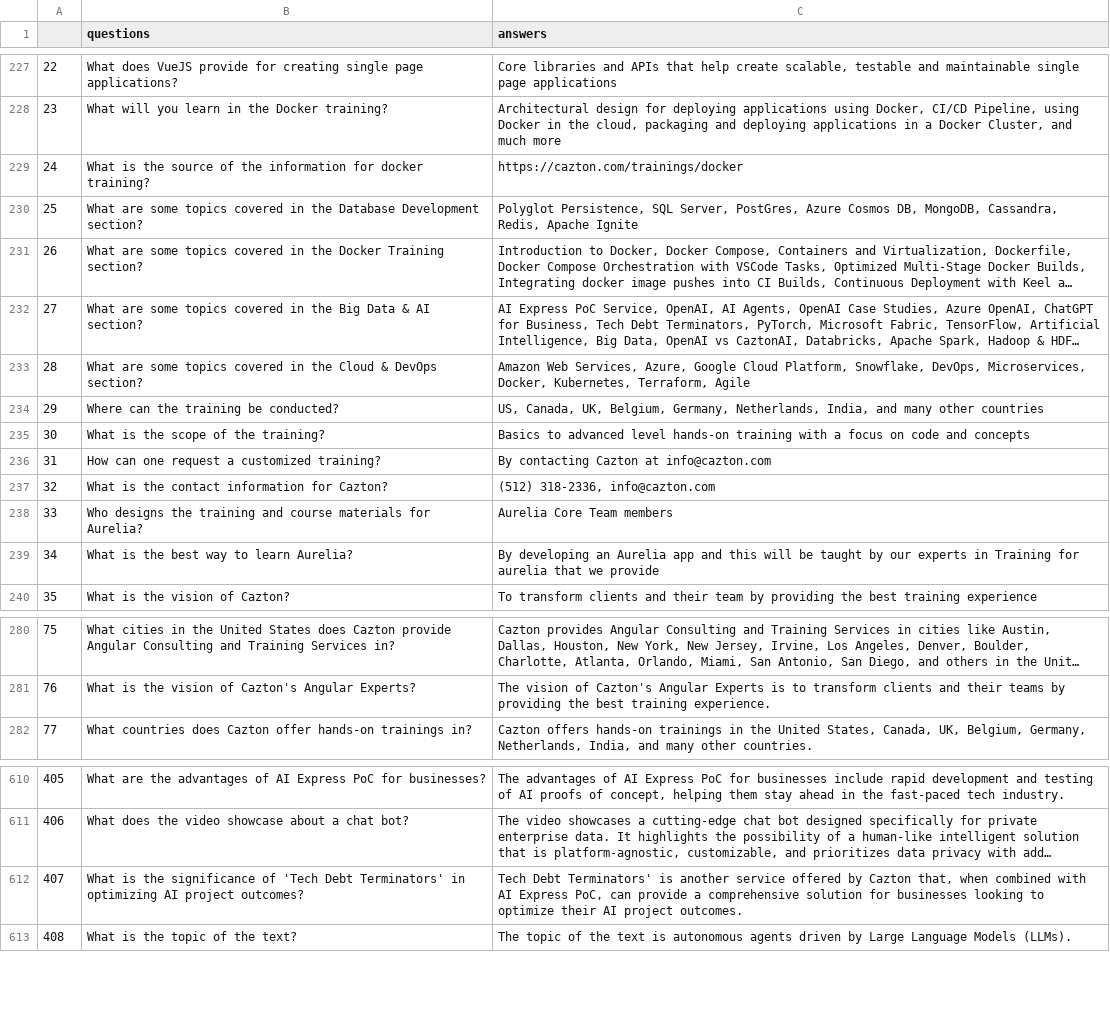
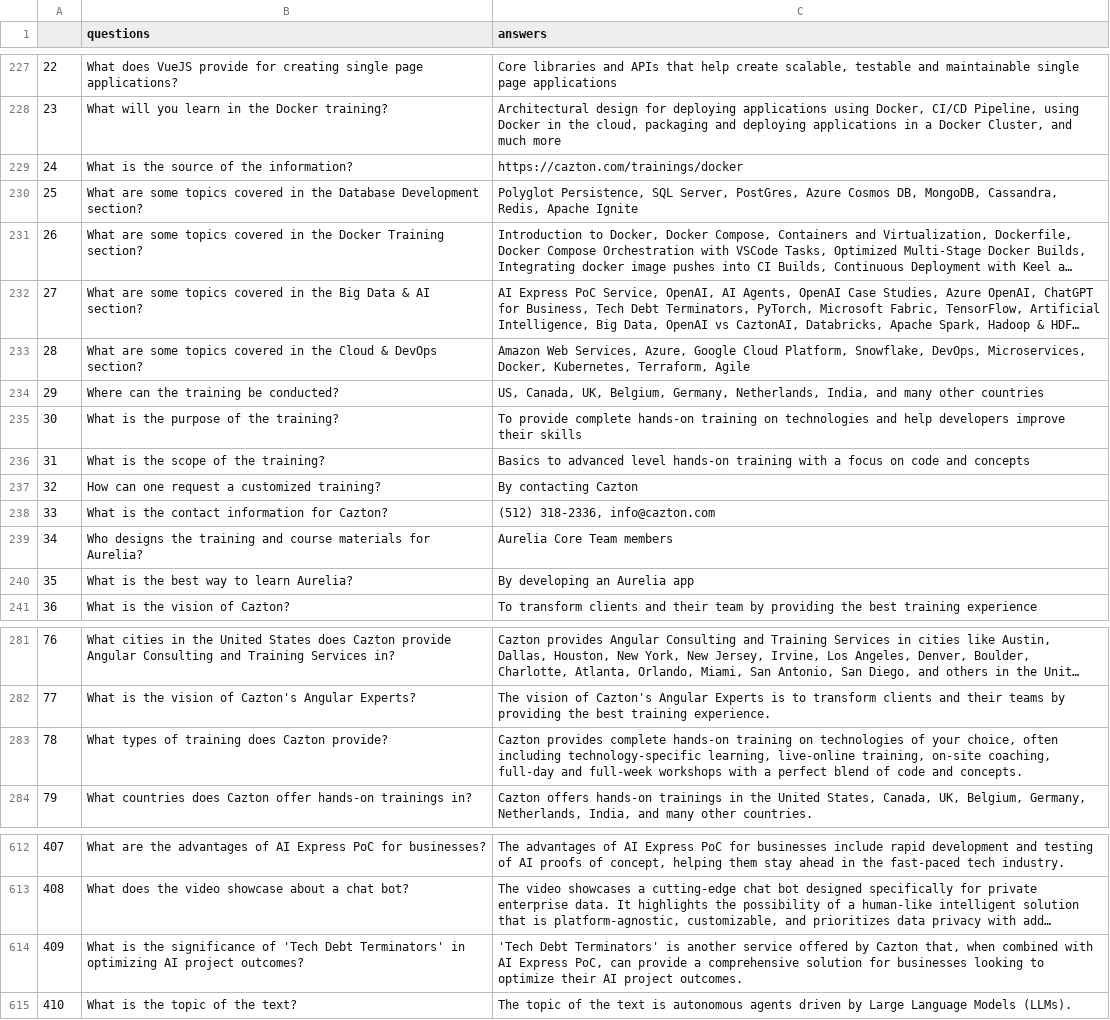
Before and after one commit to sahibpreetsingh12/cazton_phi-1.5, a CSV file: complete_data.csv, drawn as a sheet; only a part is shown, gaps mark what is left out; long unchanged cells end in …; addresses are those after the commit; the diff names each change by its address in the sheet, - before the commit and + after, or states it on an @@ line.

```diff
--- a/complete_data.csv
+++ b/complete_data.csv
-B229 (questions): …of the information for docker training?
+B229 (questions): …of the information?
+row 235: 30 | What is the purpose of the training? | To provide complete hands-on training on technologies and help developers improve their skills
@@ column A renumbered from row 236 down @@
-C237 (answers): By contacting Cazton at info@cazton.com
+C237 (answers): By contacting Cazton
-C240 (answers): …Aurelia app and this will be taught by our experts in Training for aurelia that we provide
+C240 (answers): …Aurelia app
+row 283: 78 | What types of training does Cazton provide? | Cazton provides complete hands-on training on technologies of your choice, often including technology-specific learning, live-online training, on-site coaching, full-day and full-week workshops with a perfect blend of code and concepts.
-C614 (answers): Tech Debt Terminators'…
+C614 (answers): 'Tech Debt Terminators'…
```
Also changed, not shown: webloader_qa_training_consulting_new.csv, 2 other files.
